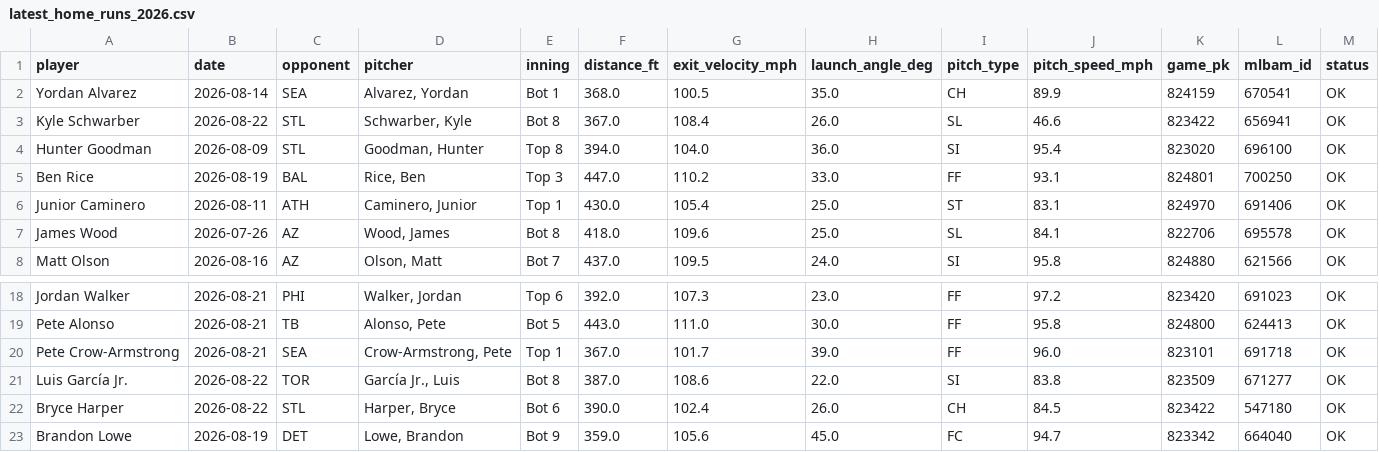
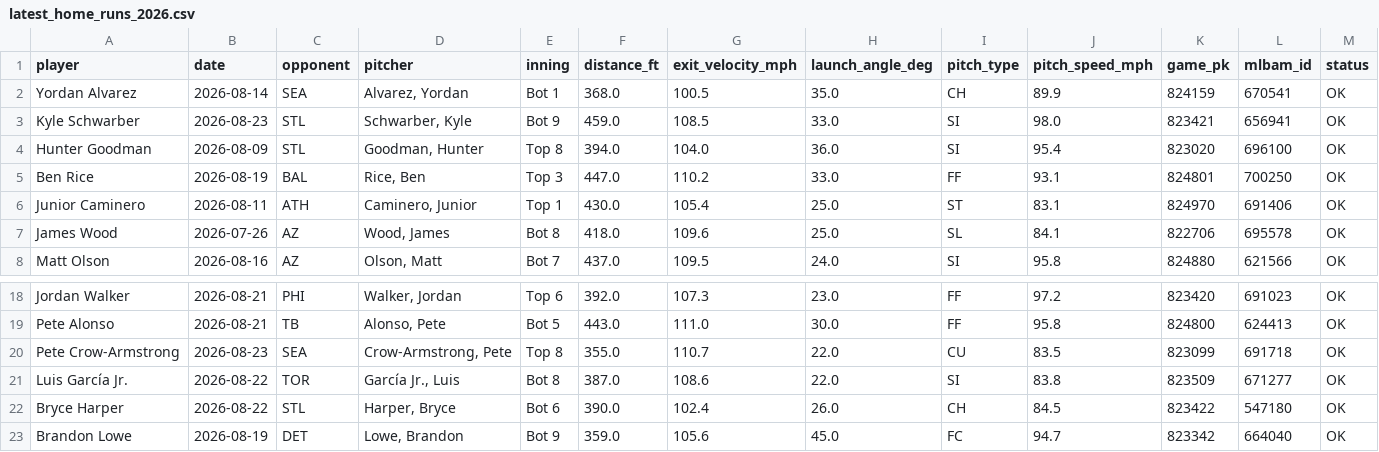
Before and after one commit to psumckoo/HRrecency, a CSV file: output/latest_home_runs_2026.csv, drawn as a sheet; only a part is shown, gaps mark what is left out.

```diff
--- a/output/latest_home_runs_2026.csv
+++ b/output/latest_home_runs_2026.csv
@@ -2,3 +2,3 @@ player,date,opponent,pitcher,inning,distance_ft,exit_velocity_mph,launch_angle_d
 Yordan Alvarez,2026-08-14,SEA,"Alvarez, Yordan",Bot 1,368.0,100.5,35.0,CH,89.9,824159,670541,OK
-Kyle Schwarber,2026-08-22,STL,"Schwarber, Kyle",Bot 8,367.0,108.4,26.0,SL,46.6,823422,656941,OK
+Kyle Schwarber,2026-08-23,STL,"Schwarber, Kyle",Bot 9,459.0,108.5,33.0,SI,98.0,823421,656941,OK
 Hunter Goodman,2026-08-09,STL,"Goodman, Hunter",Top 8,394.0,104.0,36.0,SI,95.4,823020,696100,OK
@@ -19,3 +19,3 @@ Jordan Walker,2026-08-21,PHI,"Walker, Jordan",Top 6,392.0,107.3,23.0,FF,97.2,823
 Pete Alonso,2026-08-21,TB,"Alonso, Pete",Bot 5,443.0,111.0,30.0,FF,95.8,824800,624413,OK
-Pete Crow-Armstrong,2026-08-21,SEA,"Crow-Armstrong, Pete",Top 1,367.0,101.7,39.0,FF,96.0,823101,691718,OK
+Pete Crow-Armstrong,2026-08-23,SEA,"Crow-Armstrong, Pete",Top 8,355.0,110.7,22.0,CU,83.5,823099,691718,OK
 Luis García Jr.,2026-08-22,TOR,"García Jr., Luis",Bot 8,387.0,108.6,22.0,SI,83.8,823509,671277,OK
```
